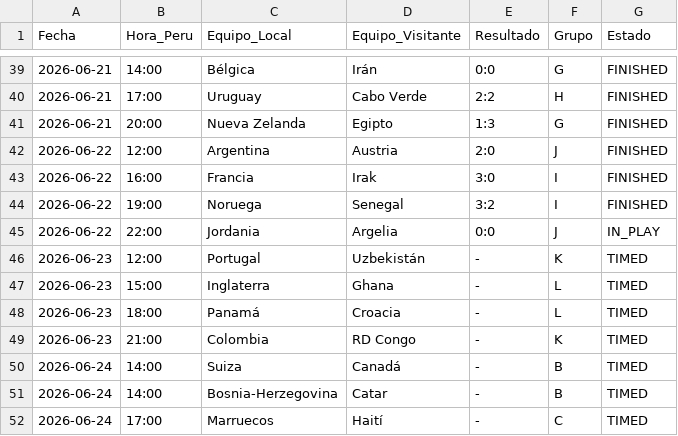
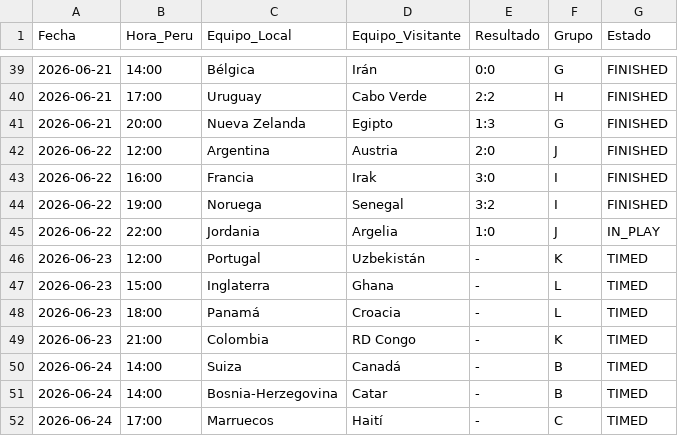
Before and after one commit to Sportpicks/Simulaciones_Mundial, a CSV file: Data/partidos_mundial.csv, drawn as a sheet; only a part is shown, gaps mark what is left out.

```diff
--- a/Data/partidos_mundial.csv
+++ b/Data/partidos_mundial.csv
@@ -44,3 +44,3 @@
 2026-06-22,19:00,Noruega,Senegal,3:2,I,FINISHED
-2026-06-22,22:00,Jordania,Argelia,0:0,J,IN_PLAY
+2026-06-22,22:00,Jordania,Argelia,1:0,J,IN_PLAY
 2026-06-23,12:00,Portugal,Uzbekistán,-,K,TIMED
```
Also changed, not shown: Data/resultados_mundial.csv, Predicciones/ev_tracking.csv, 3 other files.
